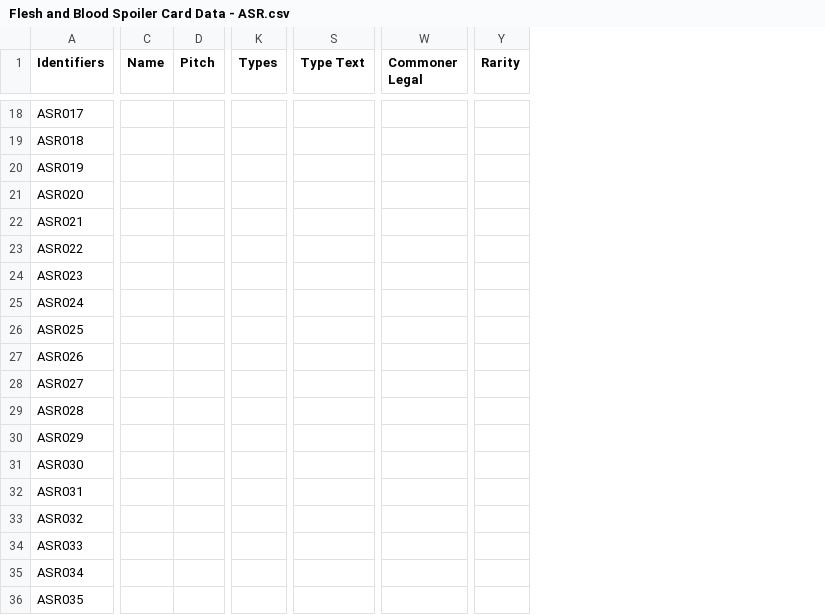
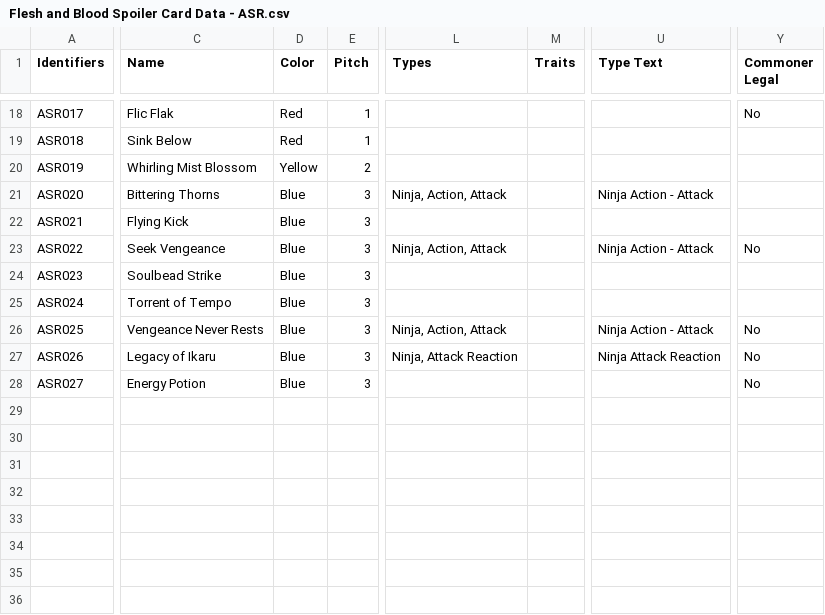
Before and after one commit to fabrary/cards, a CSV file: packages/cards/scripts/Spoiled/Flesh and Blood Spoiler Card Data - ASR.csv, drawn as a sheet; only a part is shown, gaps mark what is left out; removed rows and columns are numbered as before the commit, all else as after; rows hold the shown columns only; the diff covers the shown part only; the diff names each change by its address in the sheet, - before the commit and + after, or states it on an @@ line.

```diff
--- a/packages/cards/scripts/Spoiled/Flesh and Blood Spoiler Card Data - ASR.csv
+++ b/packages/cards/scripts/Spoiled/Flesh and Blood Spoiler Card Data - ASR.csv
-column C (Name), empty
-column D (Pitch), empty
+column C (Name), rows 18-28: Flic Flak | Sink Below | Whirling Mist Blossom | Bittering Thorns | Flying Kick | Seek Vengeance | Soulbead Strike | Torrent of Tempo | Vengeance Never Rests | Legacy of Ikaru | Energy Potion
+column D (Color), rows 18-28: Red | Red | Yellow | Blue | Blue | Blue | Blue | Blue | Blue | Blue | Blue
+column E (Pitch), rows 18-28: 1 | 1 | 2 | 3 | 3 | 3 | 3 | 3 | 3 | 3 | 3
-column K (Types), empty
+column L (Types), rows 21-27: Ninja, Action, Attack |  | Ninja, Action, Attack |  |  | Ninja, Action, Attack | Ninja, Attack Reaction
+column M (Traits), empty
-column S (Type Text), empty
+column U (Type Text), rows 21-27: Ninja Action - Attack |  | Ninja Action - Attack |  |  | Ninja Action - Attack | Ninja Attack Reaction
-column W (Commoner Legal), empty
+column Y (Commoner Legal), rows 18-28: No |  |  |  |  | No |  |  | No | No | No
-column Y (Rarity), empty
-row 29: ASR028
-row 30: ASR029
-row 31: ASR030
-row 32: ASR031
-row 33: ASR032
-row 34: ASR033
-row 35: ASR034
-row 36: ASR035
```
Also changed, not shown: 4 added columns, 3 removed columns and 42 edited cells elsewhere in this file, 7 other files.
